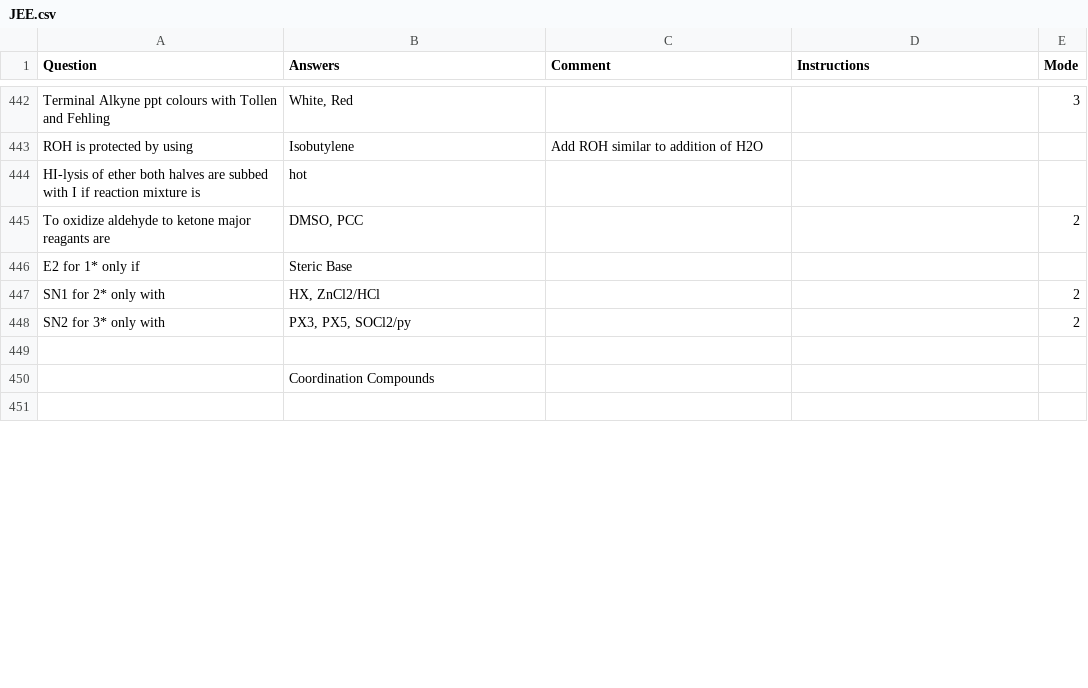
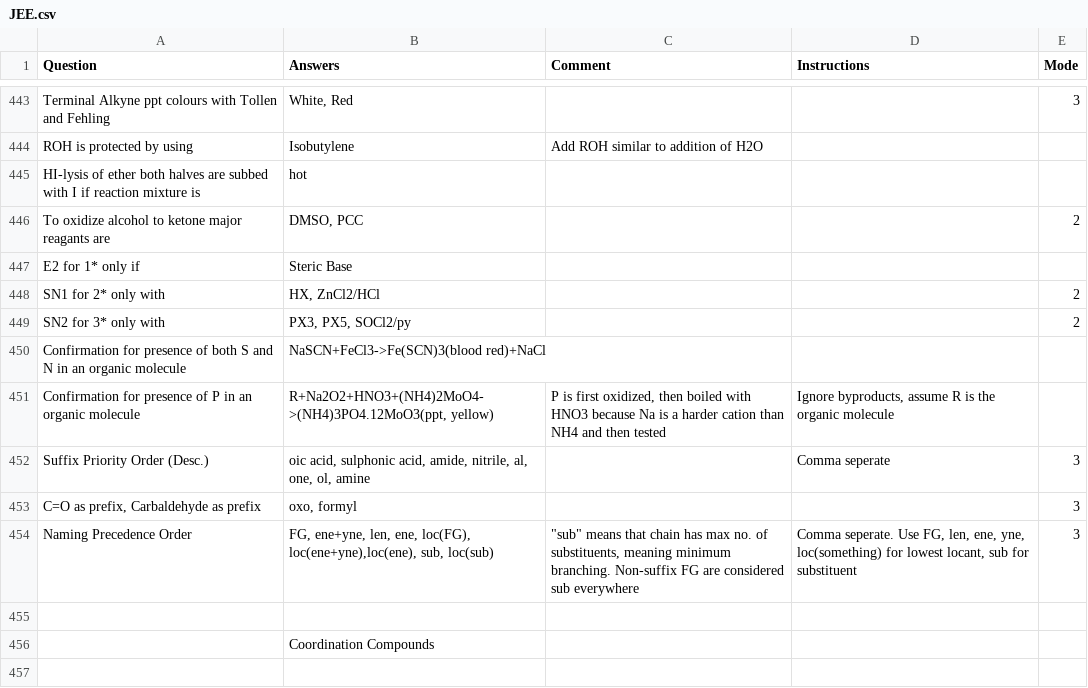
Before and after one commit to RishiNandha/Kossel, a CSV file: Decks/JEE.csv, drawn as a sheet; only a part is shown, gaps mark what is left out; the diff covers the shown part only.

Commit message:
Data Flush

```diff
--- a/Decks/JEE.csv
+++ b/Decks/JEE.csv
@@ -444,3 +445,3 @@ ROH is protected by using,Isobutylene,Add ROH similar to addition of H2O,,
 HI-lysis of ether both halves are subbed with I if reaction mixture is,hot,,,
-To oxidize aldehyde to ketone major reagants are,"DMSO, PCC",,,2
+To oxidize alcohol to ketone major reagants are,"DMSO, PCC",,,2
 E2 for 1* only if,Steric Base,,,
@@ -448,2 +449,7 @@ SN1 for 2* only with,"HX, ZnCl2/HCl",,,2
 SN2 for 3* only with,"PX3, PX5, SOCl2/py",,,2
+Confirmation for presence of both S and N in an organic molecule,NaSCN+FeCl3->Fe(SCN)3(blood red)+NaCl,,,
+Confirmation for presence of P in an organic molecule,"R+Na2O2+HNO3+(NH4)2MoO4->(NH4)3PO4.12MoO3(ppt, yellow)","P is first oxidized, then boiled with HNO3 because Na is a harder cation than NH4 and then tested","Ignore byproducts, assume R is the organic molecule",
+Suffix Priority Order (Desc.),"oic acid, sulphonic acid, amide, nitrile, al, one, ol, amine",,Comma seperate,3
+"C=O as prefix, Carbaldehyde as prefix","oxo, formyl",,,3
+Naming Precedence Order,"FG, ene+yne, len, ene, loc(FG), loc(ene+yne),loc(ene), sub, loc(sub)","""sub"" means that chain has max no. of substituents, meaning minimum branching. Non-suffix FG are considered sub everywhere","Comma seperate. Use FG, len, ene, yne, loc(something) for lowest locant, sub for substituent",3
 ,,,,
```
Also changed, not shown: 13 added rows, 1 removed row and 15 edited cells elsewhere in this file.
